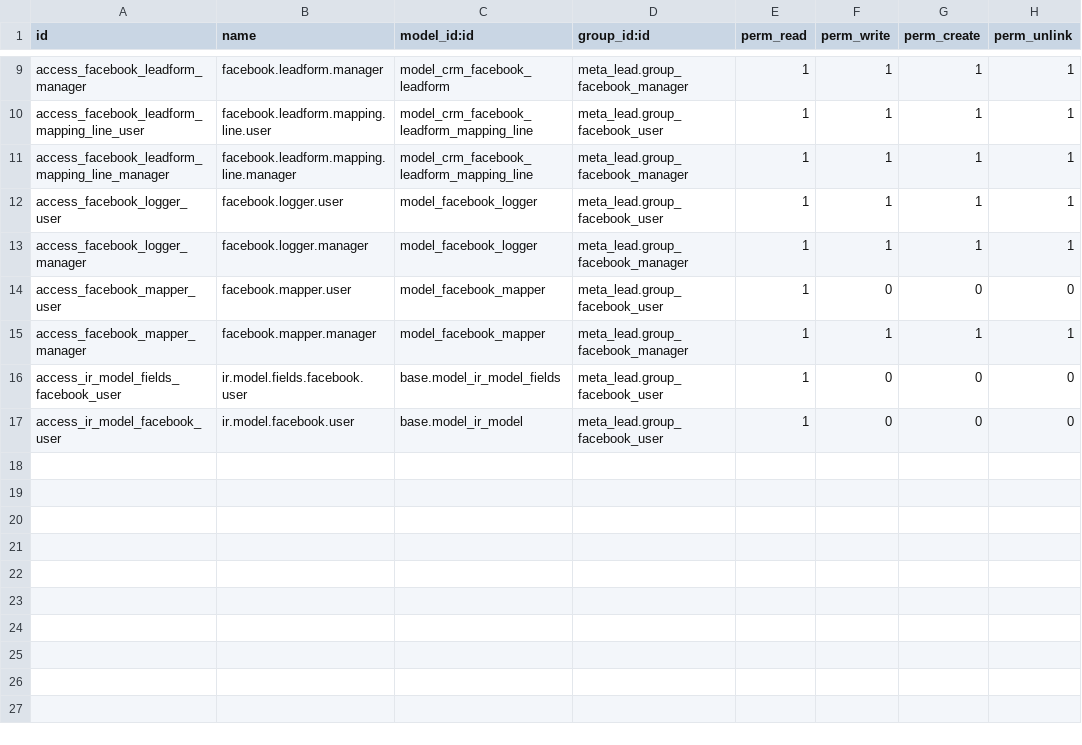
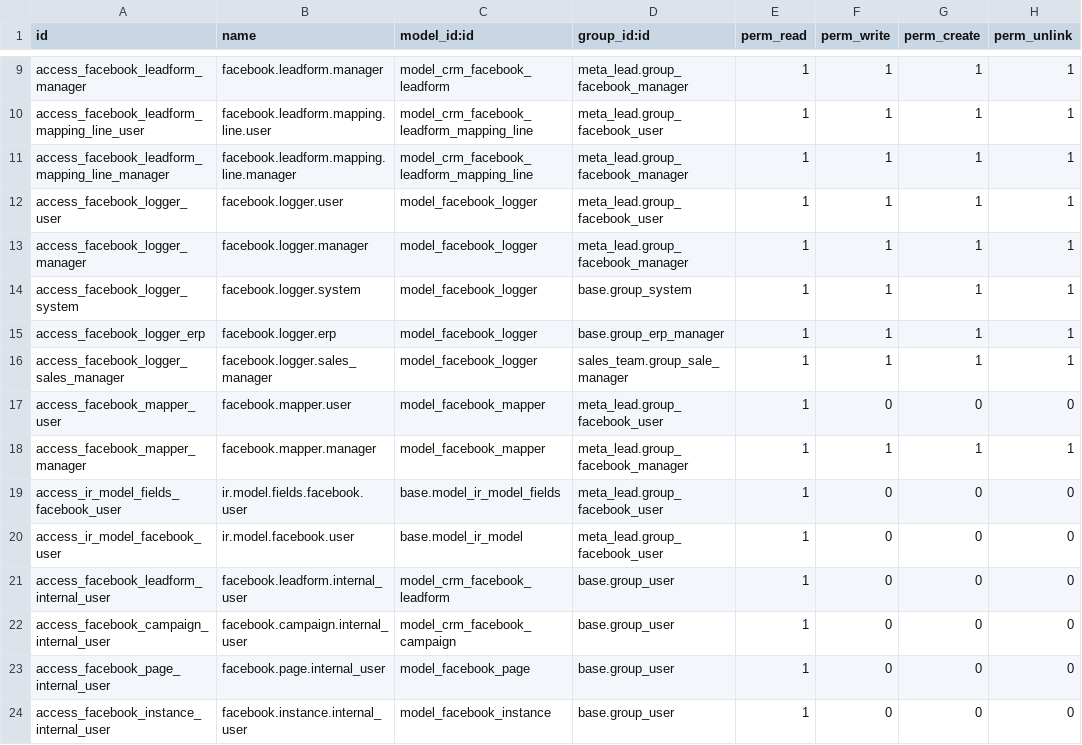
Before and after one commit to naharansh/meta_lead_connector, a CSV file: extra-addons/meta_lead/security/ir.model.access.csv, drawn as a sheet; only a part is shown, gaps mark what is left out.

Commit message:
feat: implement Meta Conversions API (CAPI) connector for Odoo CRM lead events

```diff
--- a/extra-addons/meta_lead/security/ir.model.access.csv
+++ b/extra-addons/meta_lead/security/ir.model.access.csv
@@ -13,2 +13,5 @@ access_facebook_logger_user,facebook.logger.user,model_facebook_logger,meta_lead
 access_facebook_logger_manager,facebook.logger.manager,model_facebook_logger,meta_lead.group_facebook_manager,1,1,1,1
+access_facebook_logger_system,facebook.logger.system,model_facebook_logger,base.group_system,1,1,1,1
+access_facebook_logger_erp,facebook.logger.erp,model_facebook_logger,base.group_erp_manager,1,1,1,1
+access_facebook_logger_sales_manager,facebook.logger.sales_manager,model_facebook_logger,sales_team.group_sale_manager,1,1,1,1
 access_facebook_mapper_user,facebook.mapper.user,model_facebook_mapper,meta_lead.group_facebook_user,1,0,0,0
@@ -17 +20,5 @@ access_ir_model_fields_facebook_user,ir.model.fields.facebook.user,base.model_ir
 access_ir_model_facebook_user,ir.model.facebook.user,base.model_ir_model,meta_lead.group_facebook_user,1,0,0,0
+access_facebook_leadform_internal_user,facebook.leadform.internal_user,model_crm_facebook_leadform,base.group_user,1,0,0,0
+access_facebook_campaign_internal_user,facebook.campaign.internal_user,model_crm_facebook_campaign,base.group_user,1,0,0,0
+access_facebook_page_internal_user,facebook.page.internal_user,model_facebook_page,base.group_user,1,0,0,0
+access_facebook_instance_internal_user,facebook.instance.internal_user,model_facebook_instance,base.group_user,1,0,0,0
```
Also changed, not shown: 25 other files.
